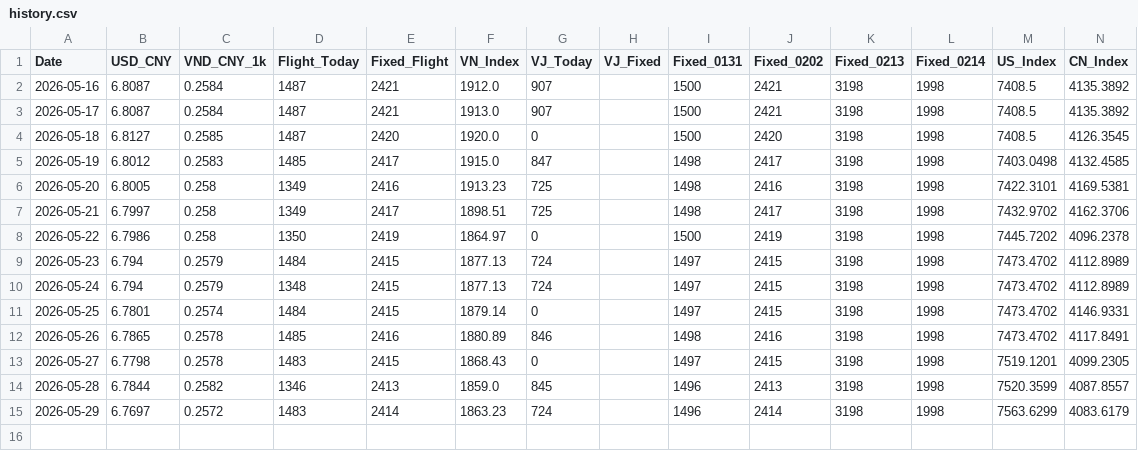
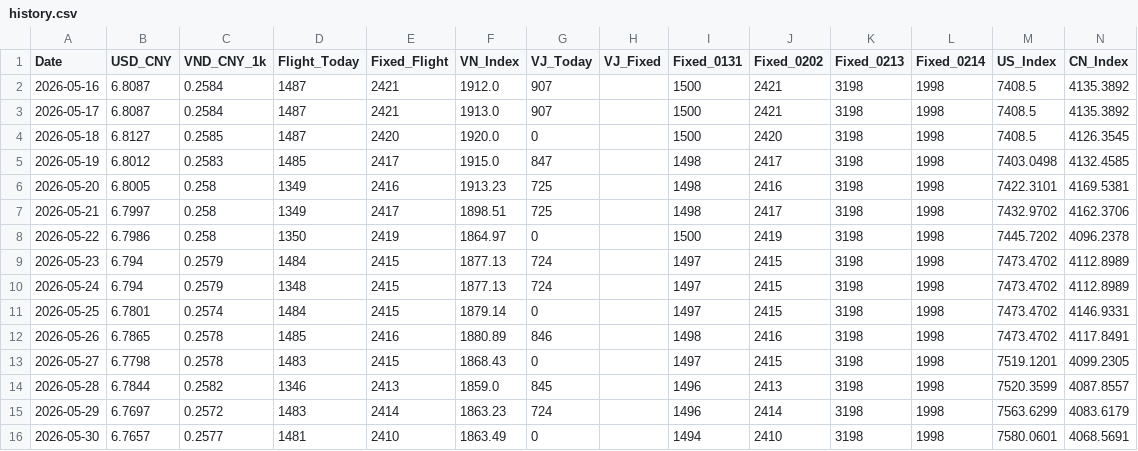
Before and after one commit to apexhuang-zizi/News-Financial_Tracking, a CSV file: history.csv, drawn as a sheet; the diff names each change by its address in the sheet, - before the commit and + after, or states it on an @@ line.

```diff
--- a/history.csv
+++ b/history.csv
+row 16: 2026-05-30 | 6.7657 | 0.2577 | 1481 | 2410 | 1863.49 | 0 |  | 1494 | 2410 | 3198 | 1998 | 7580.0601 | 4068.5691
```
Also changed, not shown: stock_history.csv, 3 other files.
